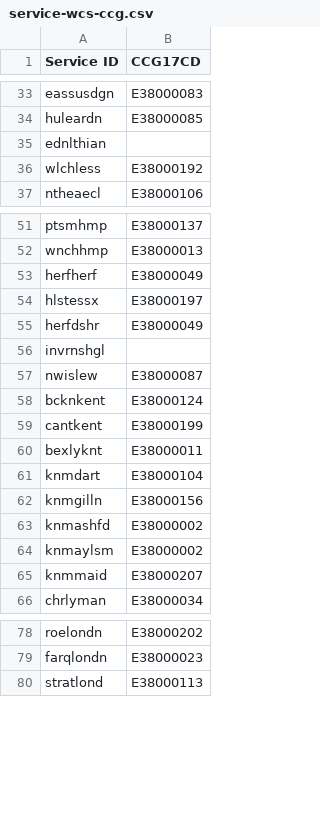
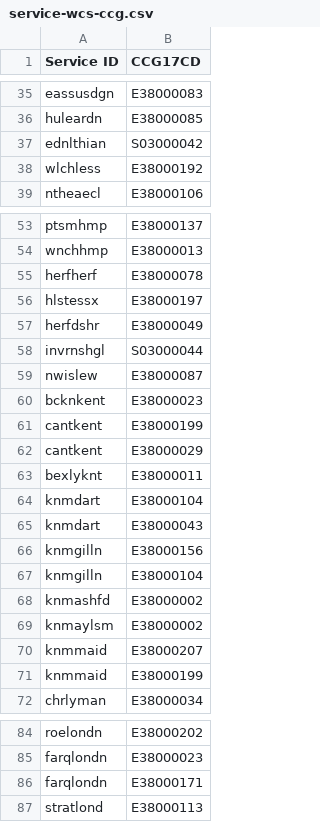
Before and after one commit to AceCentre/nhs-service-finder, a CSV file: res/data/service-wcs-ccg.csv, drawn as a sheet; only a part is shown, gaps mark what is left out; the diff covers the shown part only.

Commit message:
updating raw data with est ccg data from postcode of service

```diff
--- a/res/data/service-wcs-ccg.csv
+++ b/res/data/service-wcs-ccg.csv
@@ -34,3 +36,3 @@ eassusdgn,E38000083
 huleardn,E38000085
-ednlthian,
+ednlthian,S03000042
 wlchless,E38000192
@@ -52,12 +54,15 @@ ptsmhmp,E38000137
 wnchhmp,E38000013
-herfherf,E38000049
+herfherf,E38000078
 hlstessx,E38000197
 herfdshr,E38000049
-invrnshgl,
+invrnshgl,S03000044
 nwislew,E38000087
-bcknkent,E38000124
+bcknkent,E38000023
 cantkent,E38000199
+cantkent,E38000029
 bexlyknt,E38000011
 knmdart,E38000104
+knmdart,E38000043
 knmgilln,E38000156
+knmgilln,E38000104
 knmashfd,E38000002
@@ -65,2 +70,3 @@ knmaylsm,E38000002
 knmmaid,E38000207
+knmmaid,E38000199
 chrlyman,E38000034
@@ -79,2 +85,3 @@ roelondn,E38000202
 farqlondn,E38000023
+farqlondn,E38000171
 stratlond,E38000113
```
Also changed, not shown: 2 added rows and 4 edited cells elsewhere in this file, 1 other file.
